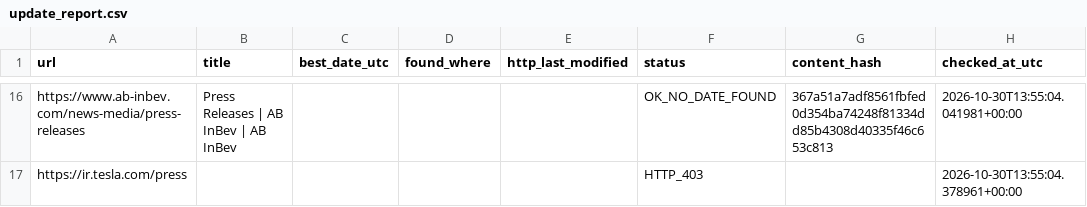
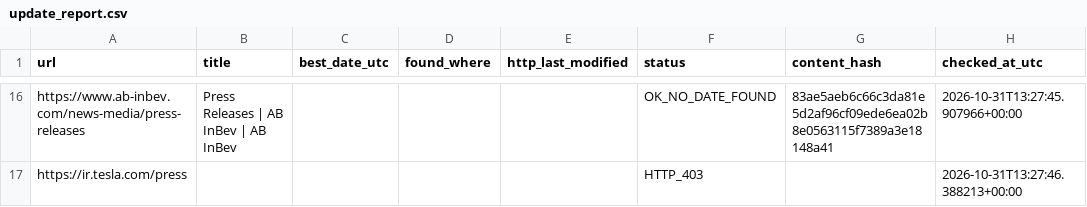
Before and after one commit to yonike2005-cell/Update-checker, a CSV file: output/update_report.csv, drawn as a sheet; only a part is shown, gaps mark what is left out; the diff covers the shown part only; the diff names each change by its address in the sheet, - before the commit and + after, or states it on an @@ line.

```diff
--- a/output/update_report.csv
+++ b/output/update_report.csv
-G16 (content_hash): 367a51a7adf8561fbfed0d354ba74248f81334dd85b4308d40335f46c653c813
+G16 (content_hash): 83ae5aeb6c66c3da81e5d2af96cf09ede6ea02b8e0563115f7389a3e18148a41
-H16 (checked_at_utc): 2026-10-30T13:55:04.041981+00:00
+H16 (checked_at_utc): 2026-10-31T13:27:45.907966+00:00
-H17 (checked_at_utc): 2026-10-30T13:55:04.378961+00:00
+H17 (checked_at_utc): 2026-10-31T13:27:46.388213+00:00
```
Also changed, not shown: 31 edited cells elsewhere in this file.
